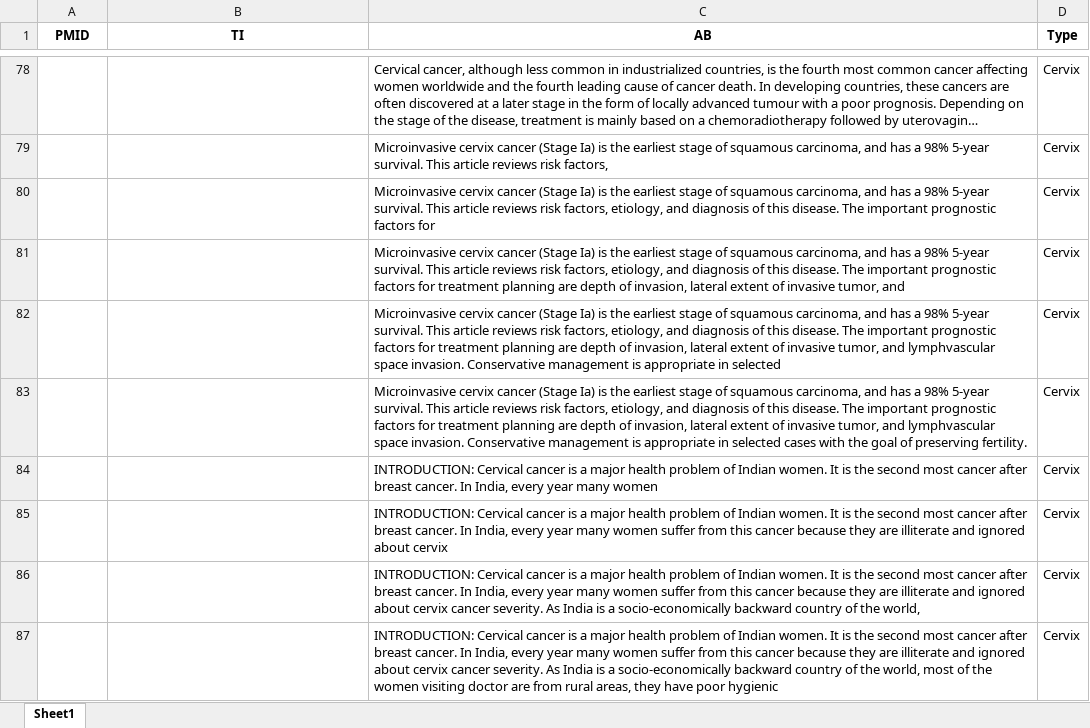
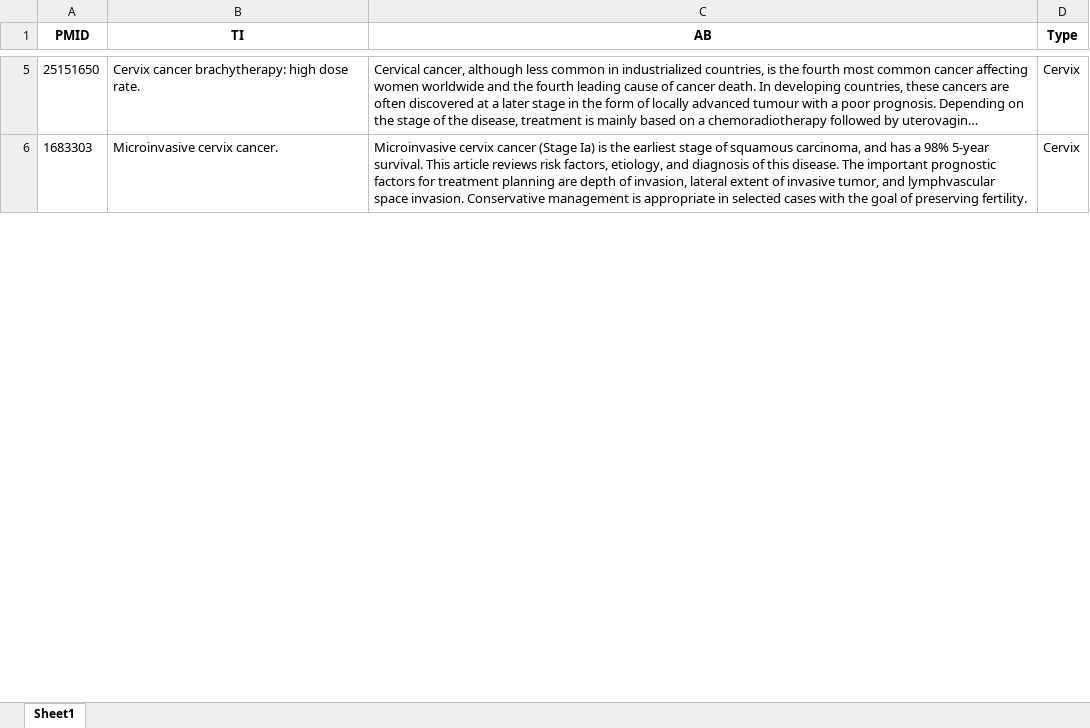
Before and after one commit to Ivansanjaya11/cancer_model, an Excel workbook: source_files_xlsx/cervix_cancer.xlsx, sheet Sheet1, drawn as a sheet; only a part is shown, gaps mark what is left out; long unchanged cells end in …; values as stored, in another font and other column widths than the file's, no borders; removed rows and columns are numbered as before the commit, all else as after; the diff covers the shown part only; the diff names each change by its address in the sheet, - before the commit and + after, or states it on an @@ line.

```diff
--- a/source_files_xlsx/cervix_cancer.xlsx (sheet Sheet1)
+++ b/source_files_xlsx/cervix_cancer.xlsx (sheet Sheet1)
-A5 (PMID): (empty)
+A5 (PMID): 25151650
-B5 (TI): (empty)
+B5 (TI): Cervix cancer brachytherapy: high dose rate.
-row 79:  |  | Microinvasive cervix cancer (Stage Ia) is the earliest stage of squamous carcinoma, and has a 98% 5-year survival. This article reviews risk factors, | Cervix
-row 80:  |  | Microinvasive cervix cancer (Stage Ia) is the earliest stage of squamous carcinoma, and has a 98% 5-year survival. This article reviews risk factors, etiology, and diagnosis of this disease. The important prognostic factors for | Cervix
-row 81:  |  | Microinvasive cervix cancer (Stage Ia) is the earliest stage of squamous carcinoma, and has a 98% 5-year survival. This article reviews risk factors, etiology, and diagnosis of this disease. The important prognostic factors for treatment planning are depth of invasion, lateral extent of invasive tumor, and | Cervix
-row 82:  |  | Microinvasive cervix cancer (Stage Ia) is the earliest stage of squamous carcinoma, and has a 98% 5-year survival. This article reviews risk factors, etiology, and diagnosis of this disease. The important prognostic factors for treatment planning are depth of invasion, lateral extent of invasive tumor, and lymphvascular space invasion. Conservative management is appropriate in selected | Cervix
-A6 (PMID): (empty)
+A6 (PMID): 1683303
-B6 (TI): (empty)
+B6 (TI): Microinvasive cervix cancer.
-row 84:  |  | INTRODUCTION: Cervical cancer is a major health problem of Indian women. It is the second most cancer after breast cancer. In India, every year many women | Cervix
-row 85:  |  | INTRODUCTION: Cervical cancer is a major health problem of Indian women. It is the second most cancer after breast cancer. In India, every year many women suffer from this cancer because they are illiterate and ignored about cervix | Cervix
-row 86:  |  | INTRODUCTION: Cervical cancer is a major health problem of Indian women. It is the second most cancer after breast cancer. In India, every year many women suffer from this cancer because they are illiterate and ignored about cervix cancer severity. As India is a socio-economically backward country of the world, | Cervix
-row 87:  |  | INTRODUCTION: Cervical cancer is a major health problem of Indian women. It is the second most cancer after breast cancer. In India, every year many women suffer from this cancer because they are illiterate and ignored about cervix cancer severity. As India is a socio-economically backward country of the world, most of the women visiting doctor are from rural areas, they have poor hygienic | Cervix
```
Also changed, not shown: 2 added rows, 139 removed rows and 18 edited cells elsewhere in this sheet, source_files_xlsx/bladder_cancer.xlsx, source_files_xlsx/breast_cancer.xlsx, 8 other files.
